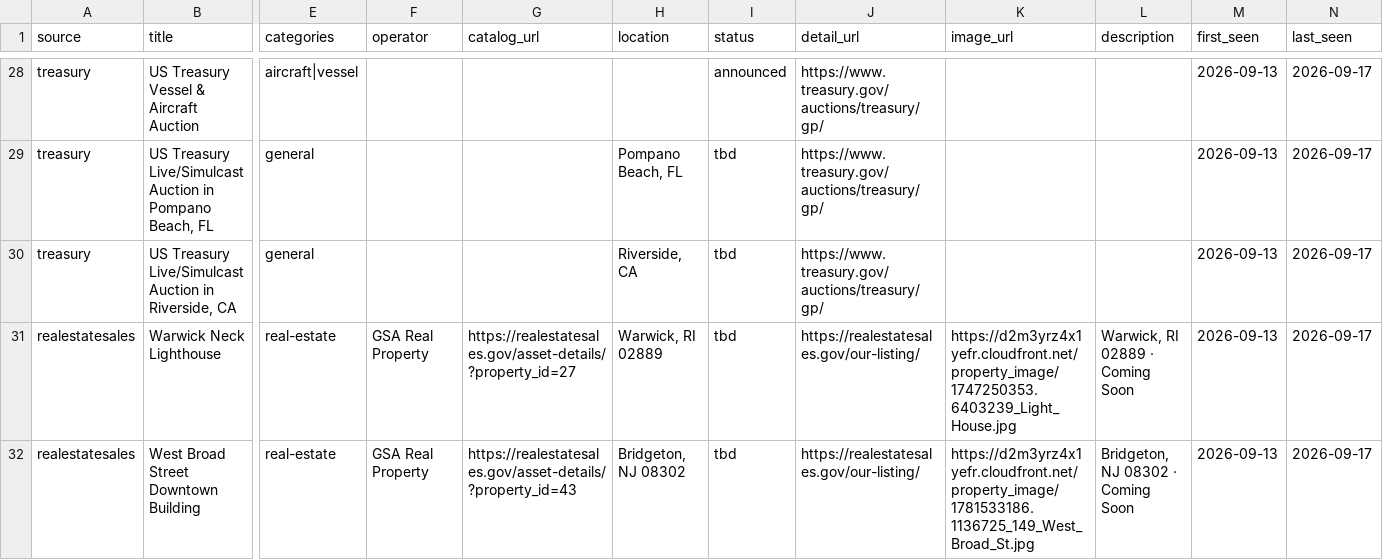
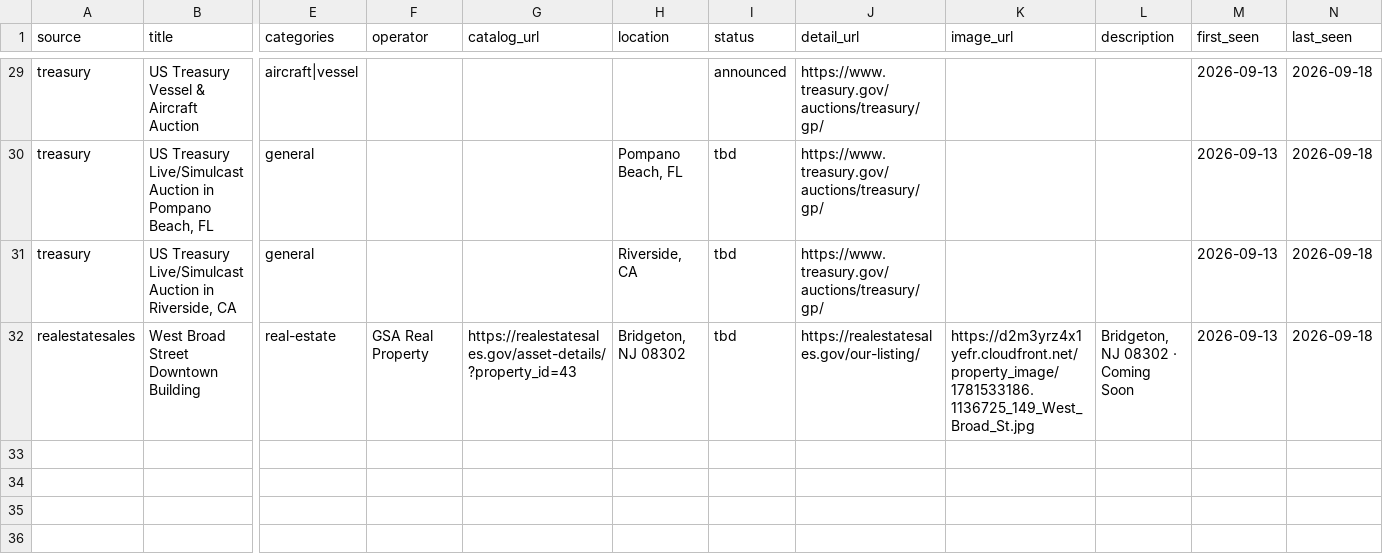
Before and after one commit to esamson6-claude/gov-auctions, a CSV file: data/auctions.csv, drawn as a sheet; only a part is shown, gaps mark what is left out; removed rows and columns are numbered as before the commit, all else as after; rows hold the shown columns only; the diff covers the shown part only; the diff names each change by its address in the sheet, - before the commit and + after, or states it on an @@ line.

```diff
--- a/data/auctions.csv
+++ b/data/auctions.csv
-N29:N31 (last_seen): 2026-09-17
+N29:N31 (last_seen): 2026-09-18
-row 31: realestatesales | Warwick Neck Lighthouse | real-estate | GSA Real Property | https://realestatesales.gov/asset-details/?property_id=27 | Warwick, RI 02889 | tbd | https://realestatesales.gov/our-listing/ | https://d2m3yrz4x1yefr.cloudfront.net/property_image/1747250353.6403239_Light_House.jpg | Warwick, RI 02889 · Coming Soon | 2026-09-13 | 2026-09-17
-N32 (last_seen): 2026-09-17
+N32 (last_seen): 2026-09-18
```
Also changed, not shown: 1 added row and 36 edited cells elsewhere in this file, data/lots.csv, 1 other file.
